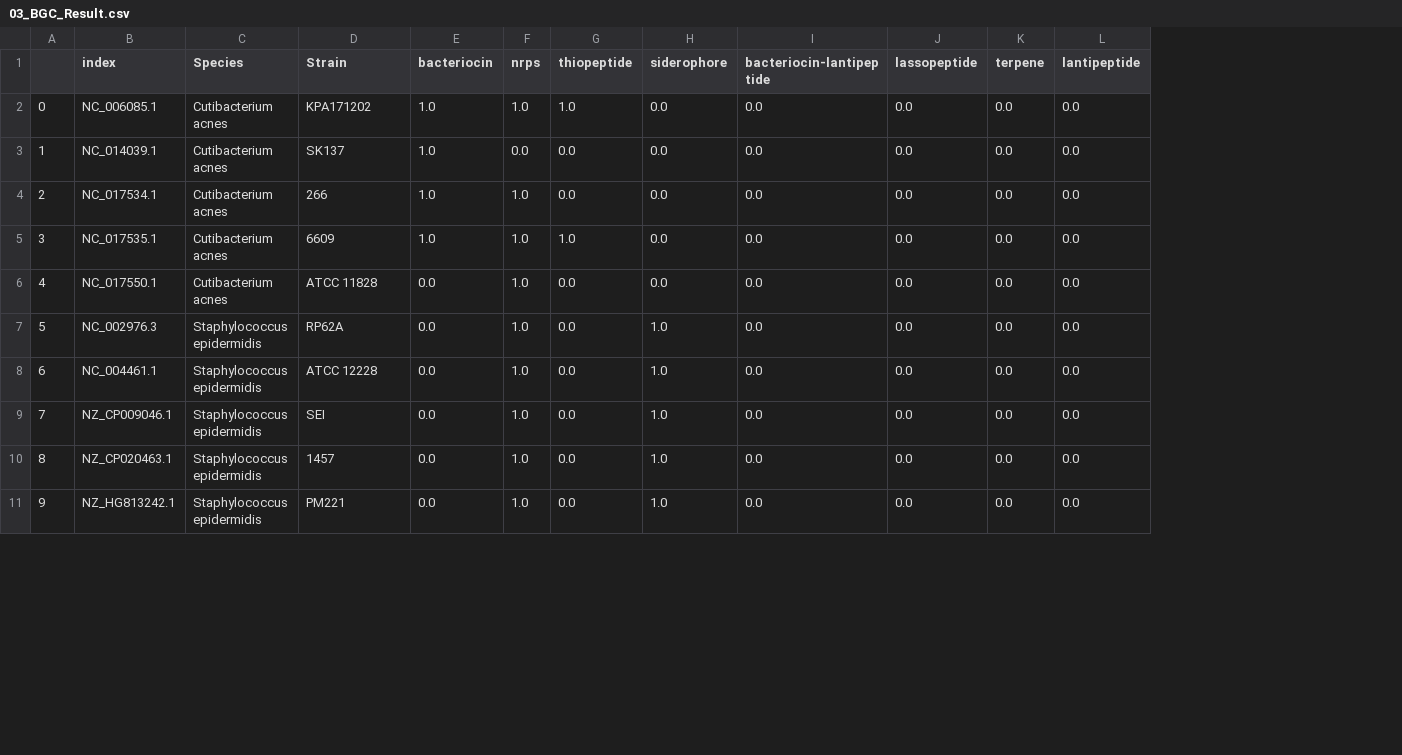
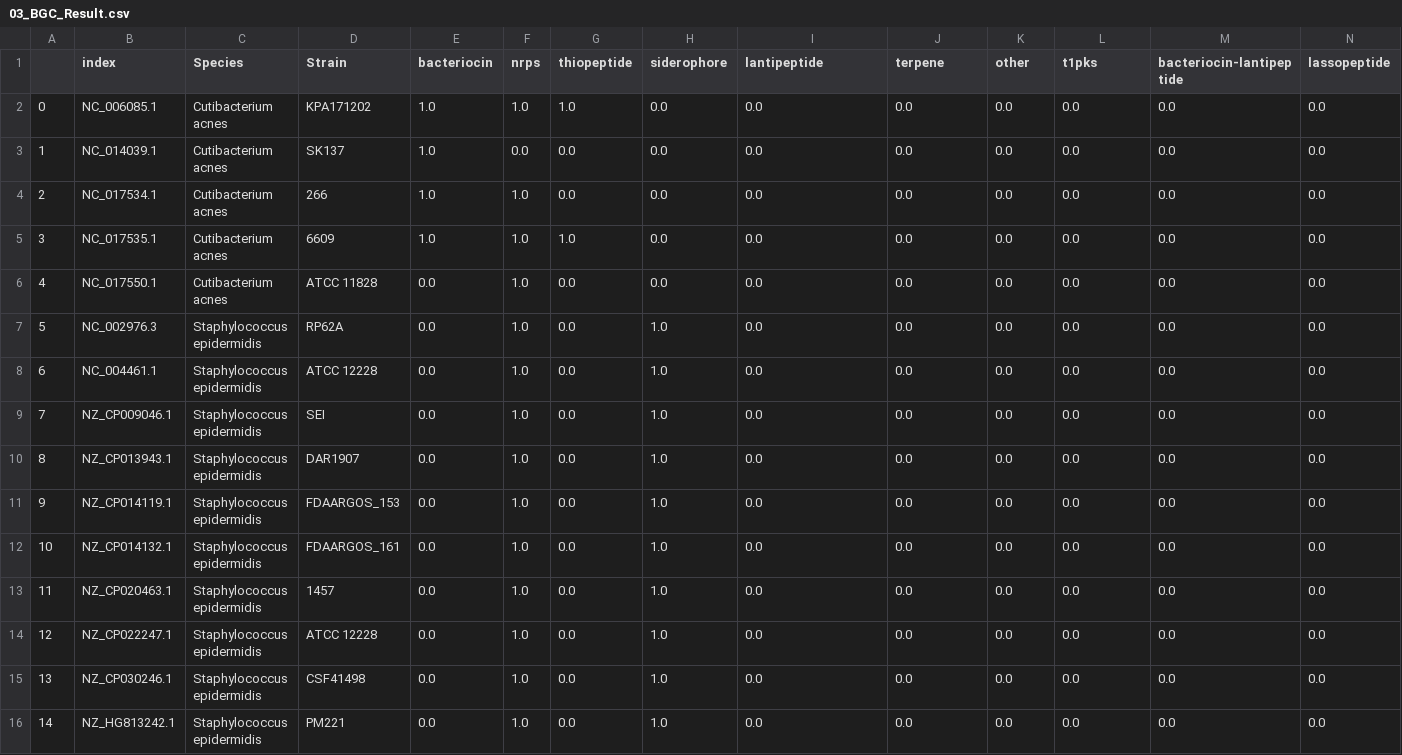
Before and after one commit to matinnuhamunada/KetiakProject, a CSV file: Genome Scraping NCBI/03_BGC_Result.csv, drawn as a sheet; only a part is shown; addresses are those after the commit; the diff covers the shown part only; the diff names each change by its address in the sheet, - before the commit and + after, or states it on an @@ line.

```diff
--- a/Genome Scraping NCBI/03_BGC_Result.csv
+++ b/Genome Scraping NCBI/03_BGC_Result.csv
+column M (bacteriocin-lantipeptide), rows 2-9: all 0.0; row 13: 0.0; row 16: 0.0
+column N (lassopeptide), rows 2-9: all 0.0; row 13: 0.0; row 16: 0.0
-I1: bacteriocin-lantipeptide
+I1: lantipeptide
-J1: lassopeptide
+J1: terpene
-K1: terpene
+K1: other
-L1: lantipeptide
+L1: t1pks
+row 10: 8 | NZ_CP013943.1 | Staphylococcus epidermidis | DAR1907 | 0.0 | 1.0 | 0.0 | 1.0 | 0.0 | 0.0 | 0.0 | 0.0 | 0.0 | 0.0
+row 11: 9 | NZ_CP014119.1 | Staphylococcus epidermidis | FDAARGOS_153 | 0.0 | 1.0 | 0.0 | 1.0 | 0.0 | 0.0 | 0.0 | 0.0 | 0.0 | 0.0
+row 12: 10 | NZ_CP014132.1 | Staphylococcus epidermidis | FDAARGOS_161 | 0.0 | 1.0 | 0.0 | 1.0 | 0.0 | 0.0 | 0.0 | 0.0 | 0.0 | 0.0
@@ column A renumbered from row 13 down @@
+row 14: 12 | NZ_CP022247.1 | Staphylococcus epidermidis | ATCC 12228 | 0.0 | 1.0 | 0.0 | 1.0 | 0.0 | 0.0 | 0.0 | 0.0 | 0.0 | 0.0
+row 15: 13 | NZ_CP030246.1 | Staphylococcus epidermidis | CSF41498 | 0.0 | 1.0 | 0.0 | 1.0 | 0.0 | 0.0 | 0.0 | 0.0 | 0.0 | 0.0
```
Also changed, not shown: 7 added rows and 14 edited cells elsewhere in this file, 5 other files.
